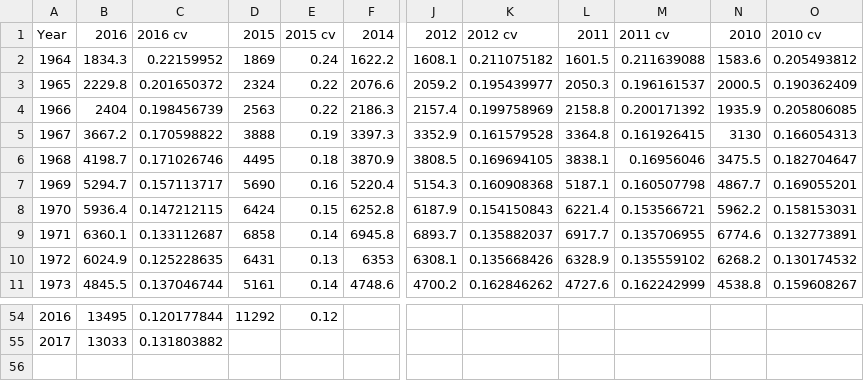
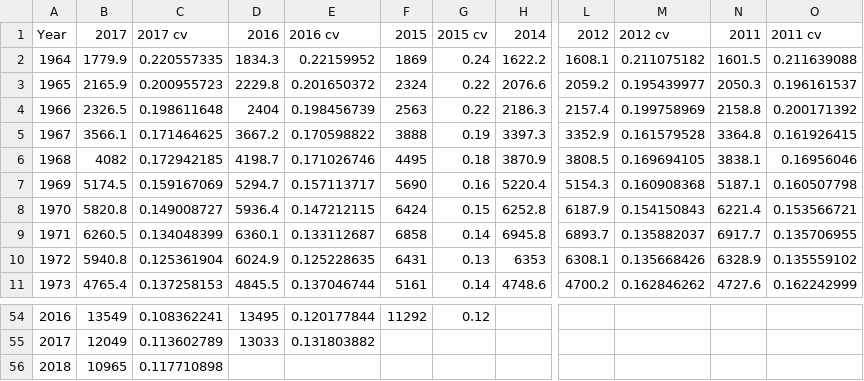
Before and after one commit to afsc-assessments/ebswp_2023, a CSV file: doc/data/Age3plus.csv, drawn as a sheet; only a part is shown, gaps mark what is left out; removed rows and columns are numbered as before the commit, all else as after; rows hold the shown columns only; the diff names each change by its address in the sheet, - before the commit and + after, or states it on an @@ line.

```diff
--- a/doc/data/Age3plus.csv
+++ b/doc/data/Age3plus.csv
+column B, rows 1-11: 2017 | 1779.9 | 2165.9 | 2326.5 | 3566.1 | 4082 | 5174.5 | 5820.8 | 6260.5 | 5940.8 | 4765.4; rows 54-55: 13549 | 12049
+column C, rows 1-11: 2017 cv | 0.220557335 | 0.200955723 | 0.198611648 | 0.171464625 | 0.172942185 | 0.159167069 | 0.149008727 | 0.134048399 | 0.125361904 | 0.137258153; rows 54-55: 0.108362241 | 0.113602789
-column N, rows 1-11: 2010 | 1583.6 | 2000.5 | 1935.9 | 3130 | 3475.5 | 4867.7 | 5962.2 | 6774.6 | 6268.2 | 4538.8
-column O, rows 1-11: 2010 cv | 0.205493812 | 0.190362409 | 0.205806085 | 0.166054313 | 0.182704647 | 0.169055201 | 0.158153031 | 0.132773891 | 0.130174532 | 0.159608267
+row 56: 2018 | 10965 | 0.117710898
```
Also changed, not shown: doc/data/bts_age.csv, doc/data/byc_PSC.csv, 29 other files.
